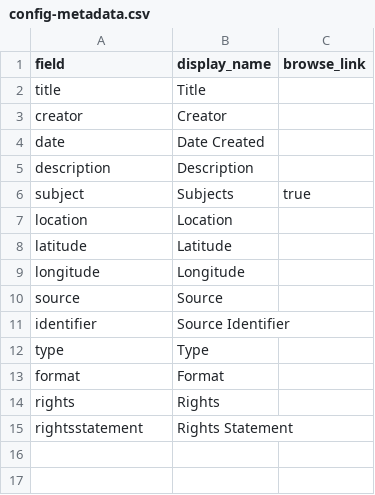
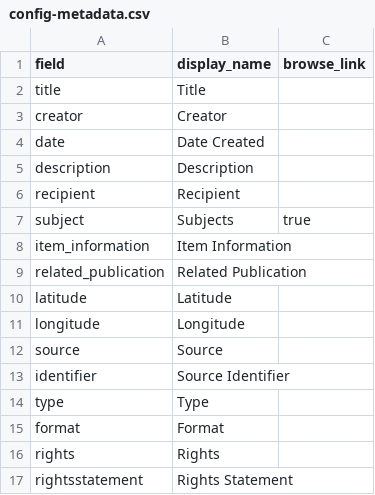
Before and after one commit to ktopham/c4l_workshop, a CSV file: _data/config-metadata.csv, drawn as a sheet; removed rows and columns are numbered as before the commit, all else as after; the diff names each change by its address in the sheet, - before the commit and + after, or states it on an @@ line.

Commit message:
added more metadata fields to Item page
deleted location, added related pub, item info, recipient

```diff
--- a/_data/config-metadata.csv
+++ b/_data/config-metadata.csv
+row 6: recipient | Recipient
-row 7: location | Location
+row 8: item_information | Item Information
+row 9: related_publication | Related Publication
```
